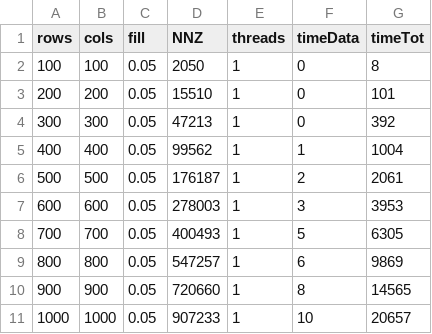
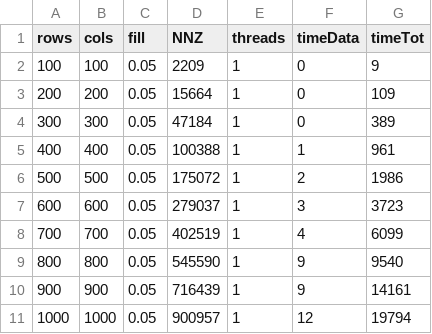
Before and after one commit to thisthat/YALE-Matrix-Addiction, a CSV file: evaluation/strategy_2_single_thread.csv, drawn as a sheet.

```diff
--- a/evaluation/strategy_2_single_thread.csv
+++ b/evaluation/strategy_2_single_thread.csv
@@ -1,11 +1,11 @@
 rows,cols,fill,NNZ,threads,timeData,timeTot
-100,100,0.05,2050,1,0,8
-200,200,0.05,15510,1,0,101
-300,300,0.05,47213,1,0,392
-400,400,0.05,99562,1,1,1004
-500,500,0.05,176187,1,2,2061
-600,600,0.05,278003,1,3,3953
-700,700,0.05,400493,1,5,6305
-800,800,0.05,547257,1,6,9869
-900,900,0.05,720660,1,8,14565
-1000,1000,0.05,907233,1,10,20657
+100,100,0.05,2209,1,0,9
+200,200,0.05,15664,1,0,109
+300,300,0.05,47184,1,0,389
+400,400,0.05,100388,1,1,961
+500,500,0.05,175072,1,2,1986
+600,600,0.05,279037,1,3,3723
+700,700,0.05,402519,1,4,6099
+800,800,0.05,545590,1,9,9540
+900,900,0.05,716439,1,9,14161
+1000,1000,0.05,900957,1,12,19794
```
Also changed, not shown: evaluation/strategy_0_multiple_thread.csv, evaluation/strategy_0_single_thread.csv, 28 other files.
